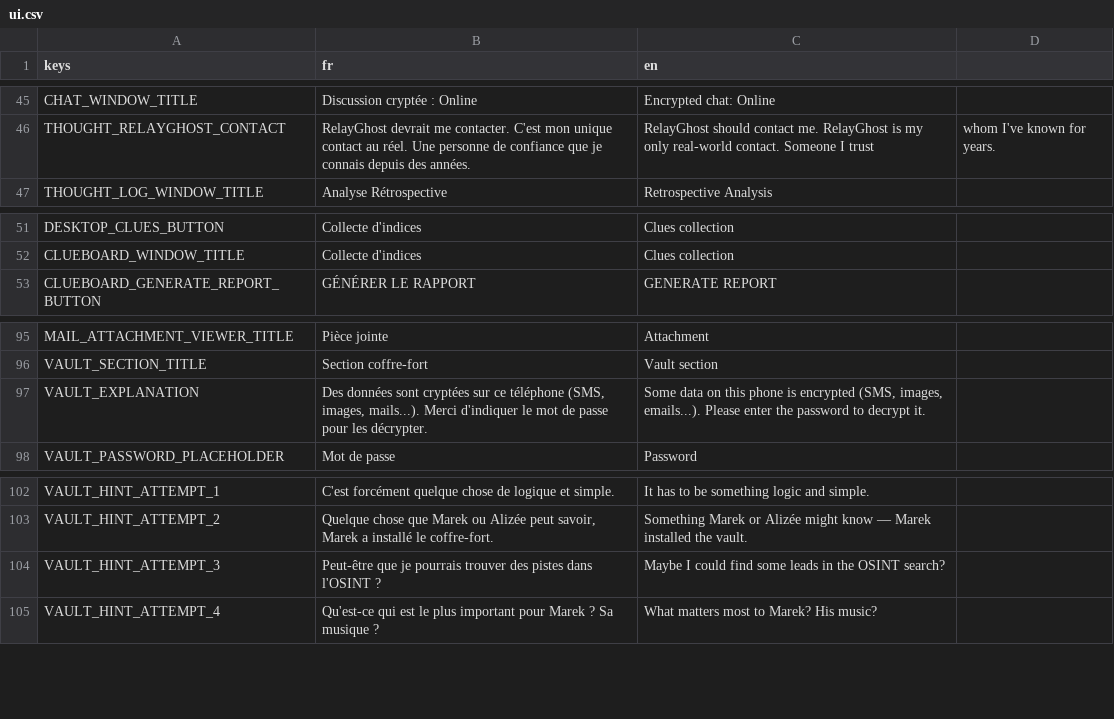
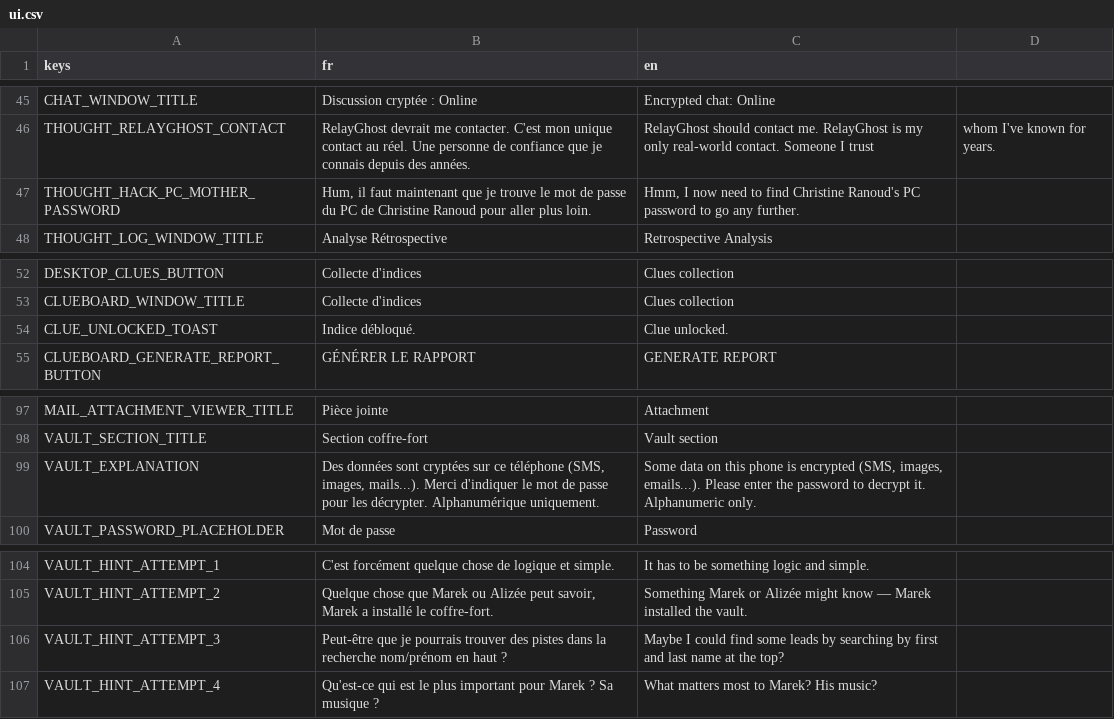
Before and after one commit to creerjeuvideoseul/whitehat_godot, a CSV file: translations/ui.csv, drawn as a sheet; only a part is shown, gaps mark what is left out.

```diff
--- a/translations/ui.csv
+++ b/translations/ui.csv
@@ -46,2 +46,3 @@ CHAT_WINDOW_TITLE,Discussion cryptée : Online,Encrypted chat: Online
 THOUGHT_RELAYGHOST_CONTACT,RelayGhost devrait me contacter. C'est mon unique contact au réel. Une personne de confiance que je connais depuis des années.,RelayGhost should contact me. RelayGhost is my only real-world contact. Someone I trust, whom I've known for years.
+THOUGHT_HACK_PC_MOTHER_PASSWORD,"Hum, il faut maintenant que je trouve le mot de passe du PC de Christine Ranoud pour aller plus loin.","Hmm, I now need to find Christine Ranoud's PC password to go any further."
 THOUGHT_LOG_WINDOW_TITLE,Analyse Rétrospective,Retrospective Analysis
@@ -52,2 +53,3 @@ DESKTOP_CLUES_BUTTON,Collecte d'indices,Clues collection
 CLUEBOARD_WINDOW_TITLE,Collecte d'indices,Clues collection
+CLUE_UNLOCKED_TOAST,Indice débloqué.,Clue unlocked.
 CLUEBOARD_GENERATE_REPORT_BUTTON,GÉNÉRER LE RAPPORT,GENERATE REPORT
@@ -98,3 +100,3 @@ MAIL_ATTACHMENT_VIEWER_TITLE,Pièce jointe,Attachment
 VAULT_SECTION_TITLE,Section coffre-fort,Vault section
-VAULT_EXPLANATION,"Des données sont cryptées sur ce téléphone (SMS, images, mails...). Merci d'indiquer le mot de passe pour les décrypter.","Some data on this phone is encrypted (SMS, images, emails...). Please enter the password to decrypt it."
+VAULT_EXPLANATION,"Des données sont cryptées sur ce téléphone (SMS, images, mails...). Merci d'indiquer le mot de passe pour les décrypter. Alphanumérique uniquement.","Some data on this phone is encrypted (SMS, images, emails...). Please enter the password to decrypt it. Alphanumeric only."
 VAULT_PASSWORD_PLACEHOLDER,Mot de passe,Password
@@ -105,3 +107,3 @@ VAULT_HINT_ATTEMPT_1,C'est forcément quelque chose de logique et simple.,It has
 VAULT_HINT_ATTEMPT_2,"Quelque chose que Marek ou Alizée peut savoir, Marek a installé le coffre-fort.","Something Marek or Alizée might know — Marek installed the vault."
-VAULT_HINT_ATTEMPT_3,Peut-être que je pourrais trouver des pistes dans l'OSINT ?,Maybe I could find some leads in the OSINT search?
+VAULT_HINT_ATTEMPT_3,Peut-être que je pourrais trouver des pistes dans la recherche nom/prénom en haut ?,Maybe I could find some leads by searching by first and last name at the top?
 VAULT_HINT_ATTEMPT_4,Qu'est-ce qui est le plus important pour Marek ? Sa musique ?,What matters most to Marek? His music?
```
Also changed, not shown: translations/dialogue.csv, 20 other files.
